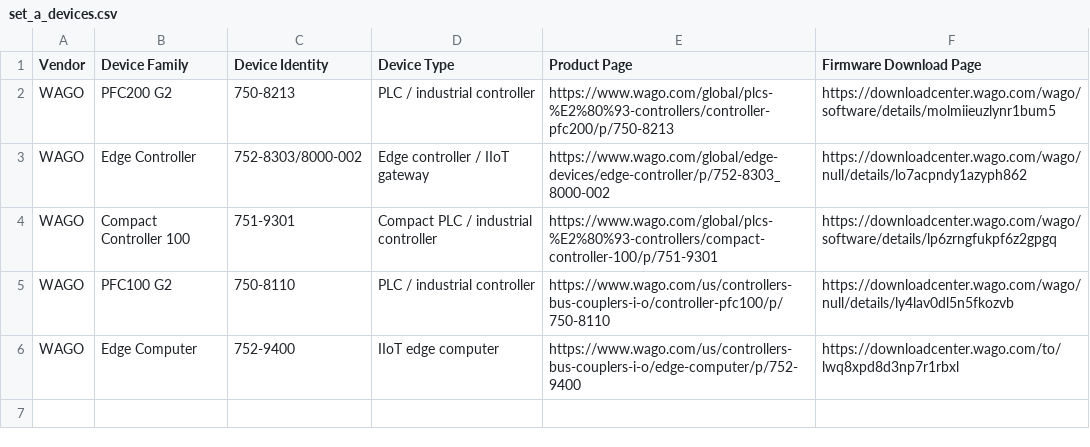
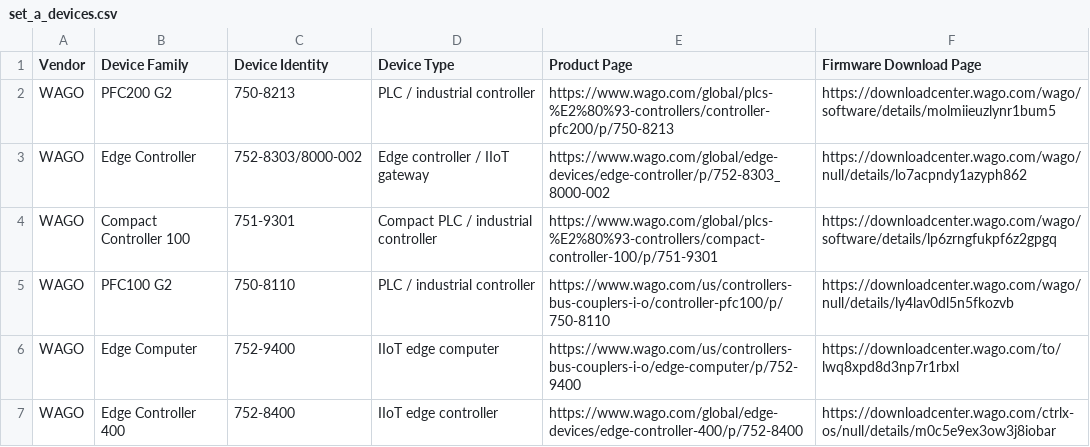
Before and after one commit to fhashmat/industrial-iot-supply-chain, a CSV file: data/set_a/set_a_devices.csv, drawn as a sheet; the diff names each change by its address in the sheet, - before the commit and + after, or states it on an @@ line.

Commit message:
Add WAGO Edge Controller 400 Set A device entry

```diff
--- a/data/set_a/set_a_devices.csv
+++ b/data/set_a/set_a_devices.csv
+row 7: WAGO | Edge Controller 400 | 752-8400 | IIoT edge controller | https://www.wago.com/global/edge-devices/edge-controller-400/p/752-8400 | https://downloadcenter.wago.com/ctrlx-os/null/details/m0c5e9ex3ow3j8iobar
```
